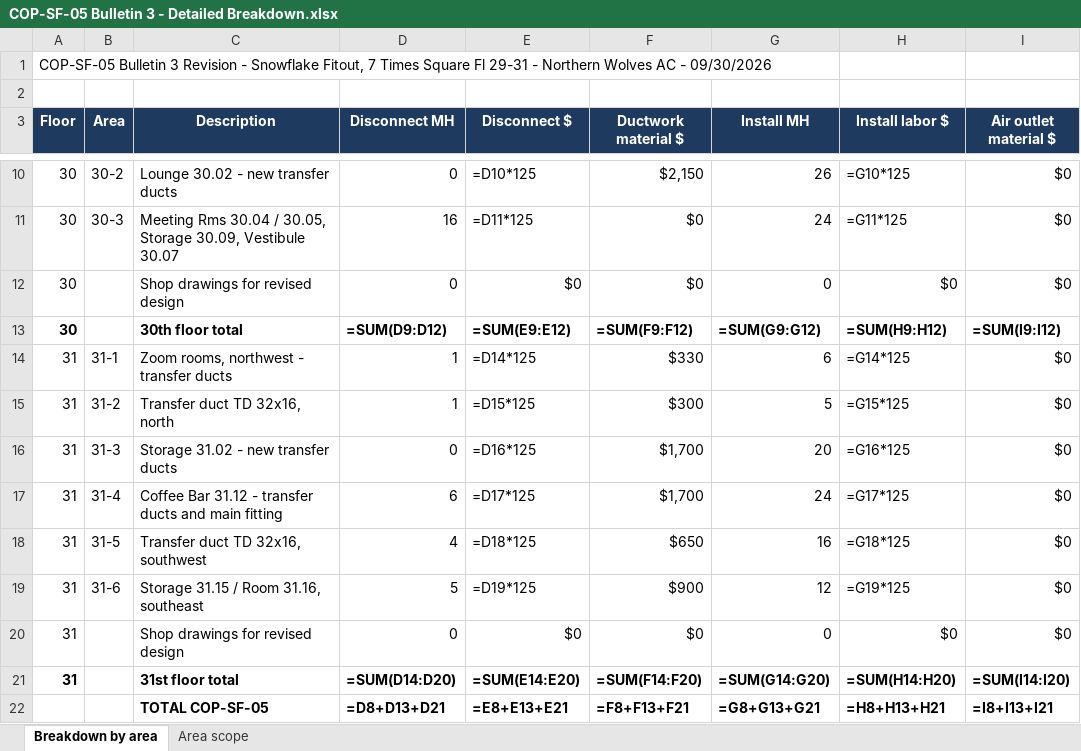
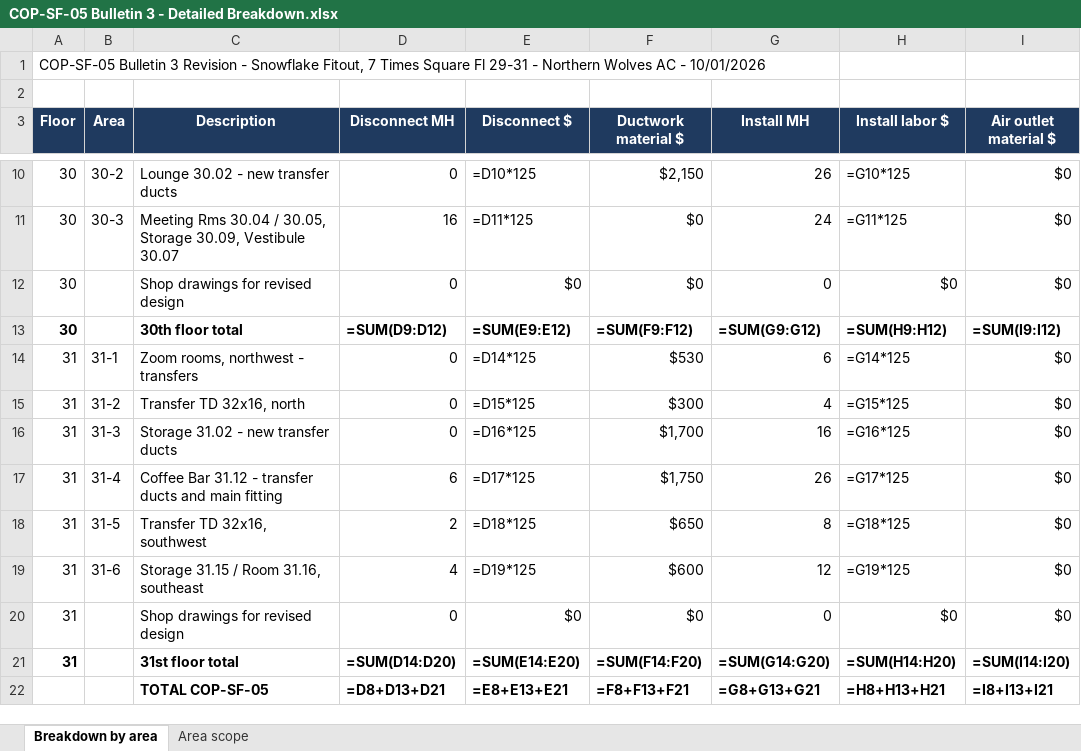
Before and after one commit to northernwolvesac/field-reports, an Excel workbook: Reference/Change Orders/2026-09 Snowflake COP-SF-05 Bulletin 3/COP-SF-05 Bulletin 3 - Detailed Breakdown.xlsx, sheet Breakdown by area, drawn as a sheet; only a part is shown, gaps mark what is left out; values as stored, in another font and other column widths than the file's, no borders; formulas without a stored value are shown as written; the diff names each change by its address in the sheet, - before the commit and + after, or states it on an @@ line.

```diff
--- a/Reference/Change Orders/2026-09 Snowflake COP-SF-05 Bulletin 3/COP-SF-05 Bulletin 3 - Detailed Breakdown.xlsx (sheet Breakdown by area)
+++ b/Reference/Change Orders/2026-09 Snowflake COP-SF-05 Bulletin 3/COP-SF-05 Bulletin 3 - Detailed Breakdown.xlsx (sheet Breakdown by area)
-A1 (Floor): …AC - 09/30/2026
+A1 (Floor): …AC - 10/01/2026
-C14 (Description): Zoom rooms, northwest - transfer ducts
+C14 (Description): Zoom rooms, northwest - transfers
-D14:D15 (Disconnect MH): 1
+D14:D15 (Disconnect MH): 0
-F14 (Ductwork material $): $330
+F14 (Ductwork material $): $530
-C15 (Description): Transfer duct TD 32x16, north
+C15 (Description): Transfer TD 32x16, north
-G15 (Install MH): 5
+G15 (Install MH): 4
-G16 (Install MH): 20
+G16 (Install MH): 16
-F17 (Ductwork material $): $1,700
+F17 (Ductwork material $): $1,750
-G17 (Install MH): 24
+G17 (Install MH): 26
-C18 (Description): Transfer duct TD 32x16, southwest
+C18 (Description): Transfer TD 32x16, southwest
-D18 (Disconnect MH): 4
+D18 (Disconnect MH): 2
-G18 (Install MH): 16
+G18 (Install MH): 8
-D19 (Disconnect MH): 5
+D19 (Disconnect MH): 4
-F19 (Ductwork material $): $900
+F19 (Ductwork material $): $600
```
Also changed, not shown: sheet Area scope, 4 other files.
